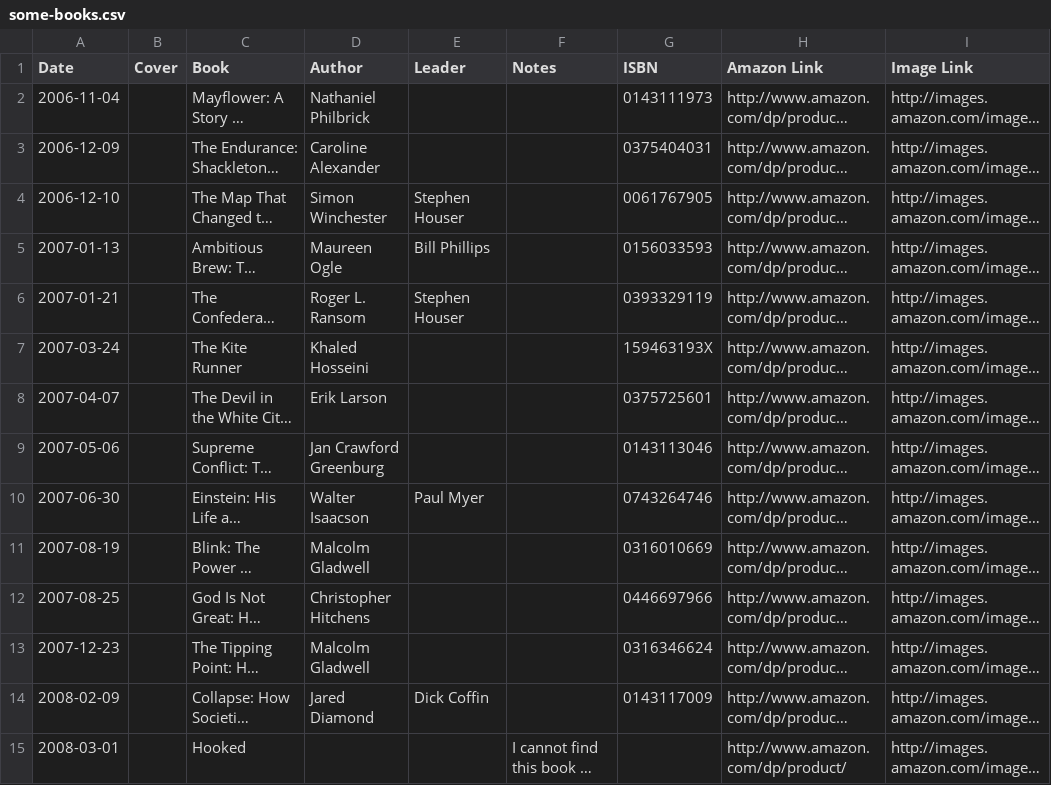
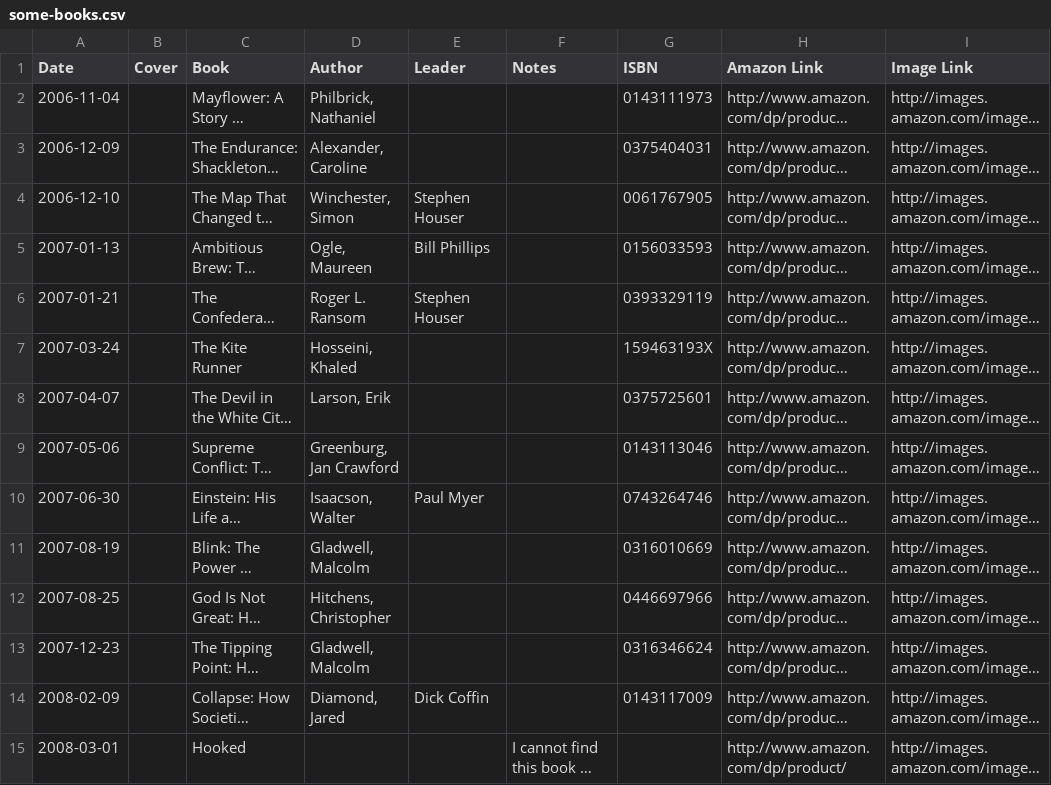
Before and after one commit to stephenhouser/some-books, a CSV file: data/some-books.csv, drawn as a sheet; only a part is shown; long unchanged cells end in …; the diff covers the shown part only; the diff names each change by its address in the sheet, - before the commit and + after, or states it on an @@ line.

Commit message:
fix author names to be last, first name

```diff
--- a/data/some-books.csv
+++ b/data/some-books.csv
-D2 (Author): Nathaniel Philbrick
+D2 (Author): Philbrick, Nathaniel
-D3 (Author): Caroline Alexander
+D3 (Author): Alexander, Caroline
-D4 (Author): Simon Winchester
+D4 (Author): Winchester, Simon
-D5 (Author): Maureen Ogle
+D5 (Author): Ogle, Maureen
-D7 (Author): Khaled Hosseini
+D7 (Author): Hosseini, Khaled
-D8 (Author): Erik Larson
+D8 (Author): Larson, Erik
-D9 (Author): Jan Crawford Greenburg
+D9 (Author): Greenburg, Jan Crawford
-D10 (Author): Walter Isaacson
+D10 (Author): Isaacson, Walter
-D11 (Author): Malcolm Gladwell
+D11 (Author): Gladwell, Malcolm
-D12 (Author): Christopher Hitchens
+D12 (Author): Hitchens, Christopher
-D13 (Author): Malcolm Gladwell
+D13 (Author): Gladwell, Malcolm
-D14 (Author): Jared Diamond
+D14 (Author): Diamond, Jared
```
Also changed, not shown: 42 edited cells elsewhere in this file.
